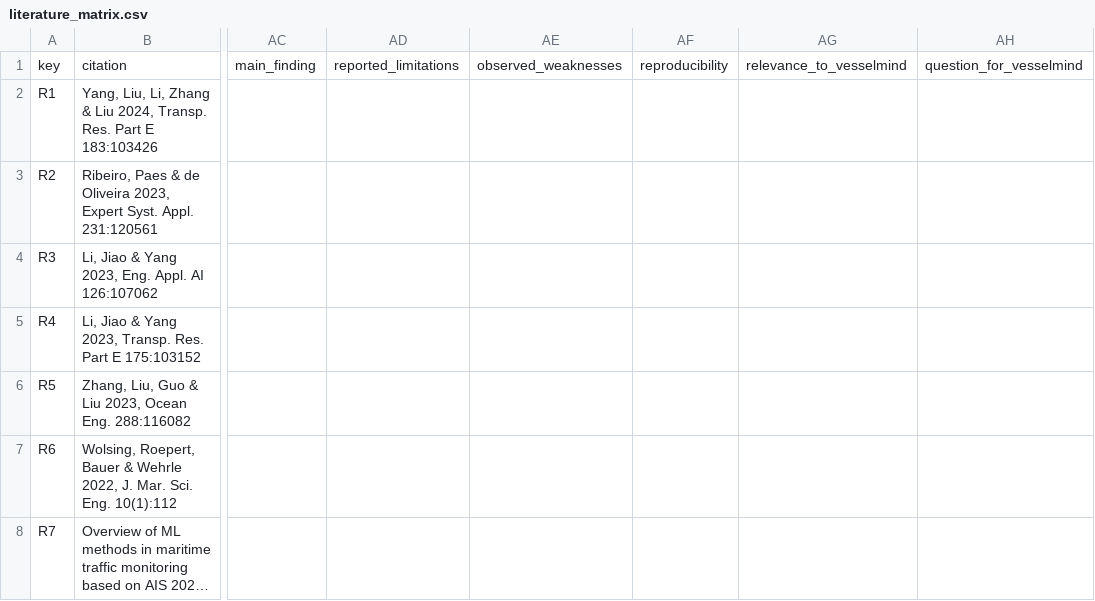
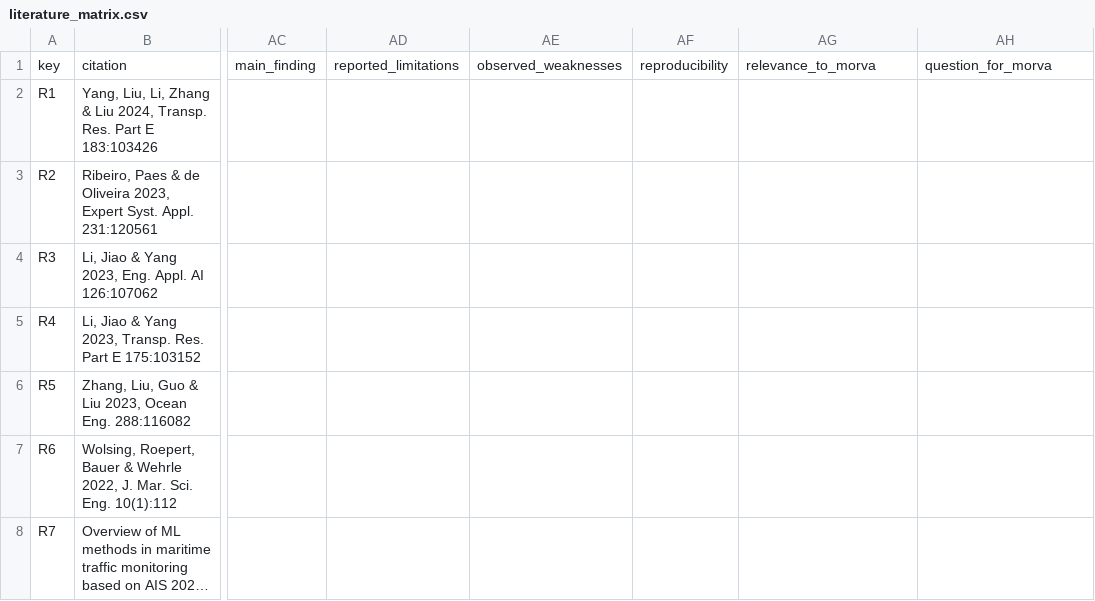
Before and after one commit to kiranjojose/MORVA, a CSV file: references/literature_matrix.csv, drawn as a sheet; only a part is shown, gaps mark what is left out; long unchanged cells end in …; the diff names each change by its address in the sheet, - before the commit and + after, or states it on an @@ line.

Commit message:
Rename project to MORVA
MORVA: Maritime Operational Reasoning and Vessel Analytics. Renames the
Python package and command to morva and updates the documentation and
preliminary summary. Earlier commits use the working title VesselMind.

```diff
--- a/references/literature_matrix.csv
+++ b/references/literature_matrix.csv
-AG1: relevance_to_vesselmind
+AG1: relevance_to_morva
-AH1: question_for_vesselmind
+AH1: question_for_morva
```
Also changed, not shown: 38 other files.
